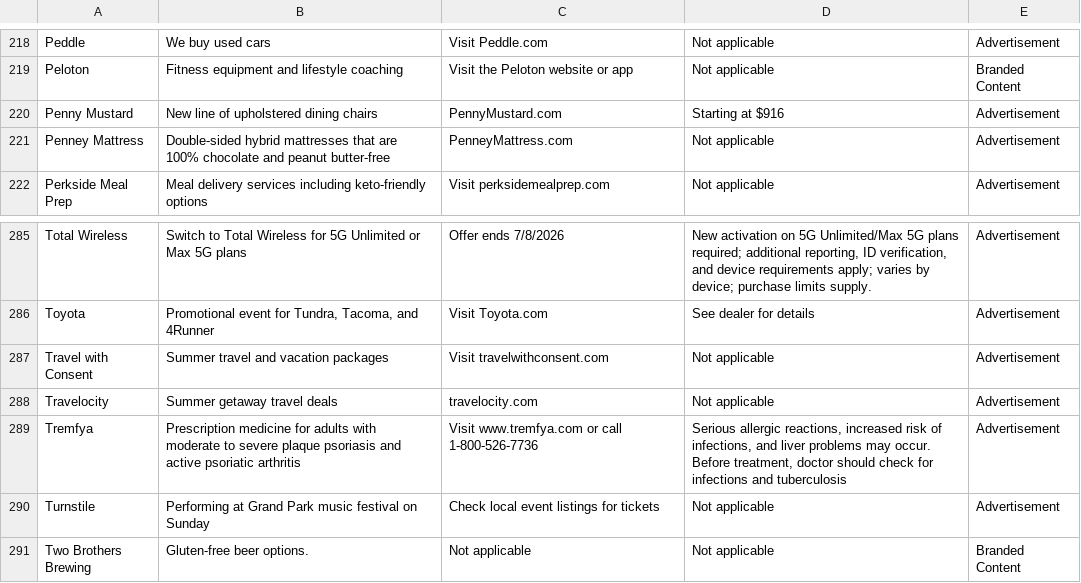
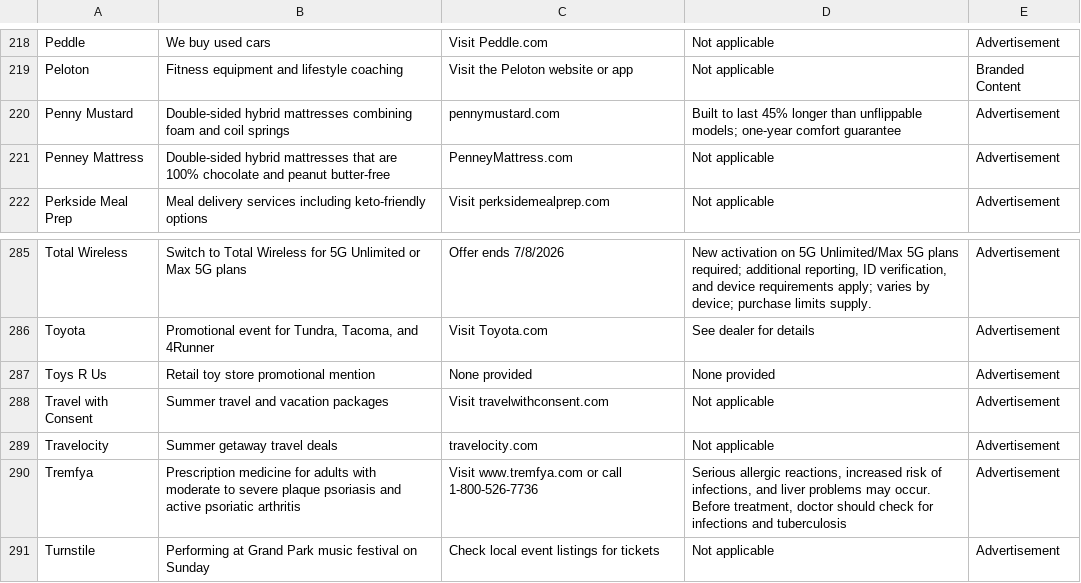
Before and after one commit to MATR-Technologies/ReplayAdsViewer, a CSV file: data.csv, drawn as a sheet; only a part is shown, gaps mark what is left out; the shorter side is filled out with more unchanged rows.

Commit message:
Auto-update CSV data

```diff
--- a/data.csv
+++ b/data.csv
@@ -219,3 +219,3 @@
 "Peloton","Fitness equipment and lifestyle coaching","Visit the Peloton website or app","Not applicable","Branded Content"
-"Penny Mustard","New line of upholstered dining chairs","PennyMustard.com","Starting at $916","Advertisement"
+"Penny Mustard","Double-sided hybrid mattresses combining foam and coil springs","pennymustard.com","Built to last 45% longer than unflippable models; one-year comfort guarantee","Advertisement"
 "Penney Mattress","Double-sided hybrid mattresses that are 100% chocolate and peanut butter-free","PenneyMattress.com","Not applicable","Advertisement"
@@ -286,2 +286,3 @@
 "Toyota","Promotional event for Tundra, Tacoma, and 4Runner","Visit Toyota.com","See dealer for details","Advertisement"
+"Toys R Us","Retail toy store promotional mention","None provided","None provided","Advertisement"
 "Travel with Consent","Summer travel and vacation packages","Visit travelwithconsent.com","Not applicable","Advertisement"
```
